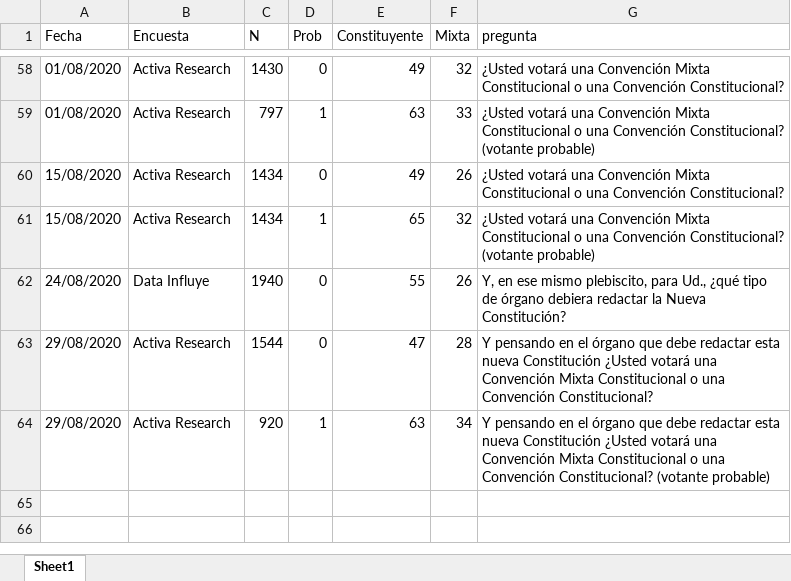
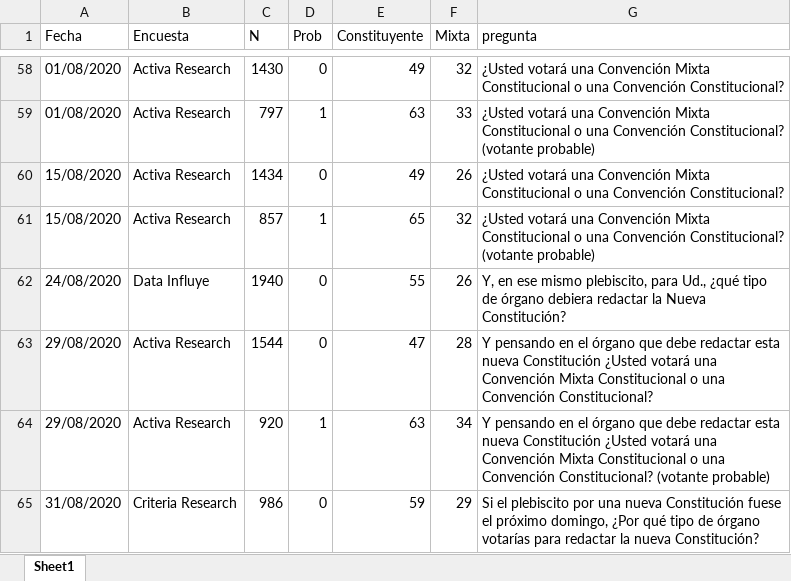
Before and after one commit to tresquintos/tresquintos.github.io, an Excel workbook: files/polls/CHL_2020-2.xlsx, sheet Sheet1, drawn as a sheet; only a part is shown, gaps mark what is left out; values as stored, in another font and other column widths than the file's, no borders; the diff names each change by its address in the sheet, - before the commit and + after, or states it on an @@ line.

```diff
--- a/files/polls/CHL_2020-2.xlsx (sheet Sheet1)
+++ b/files/polls/CHL_2020-2.xlsx (sheet Sheet1)
-C61 (N): 1434
+C61 (N): 857
+row 65: 31/08/2020 | Criteria Research | 986 | 0 | 59 | 29 | Si el plebiscito por una nueva Constitución fuese el próximo domingo, ¿Por qué tipo de órgano votarías para redactar la nueva Constitución?
```
Also changed, not shown: 6 other files.
